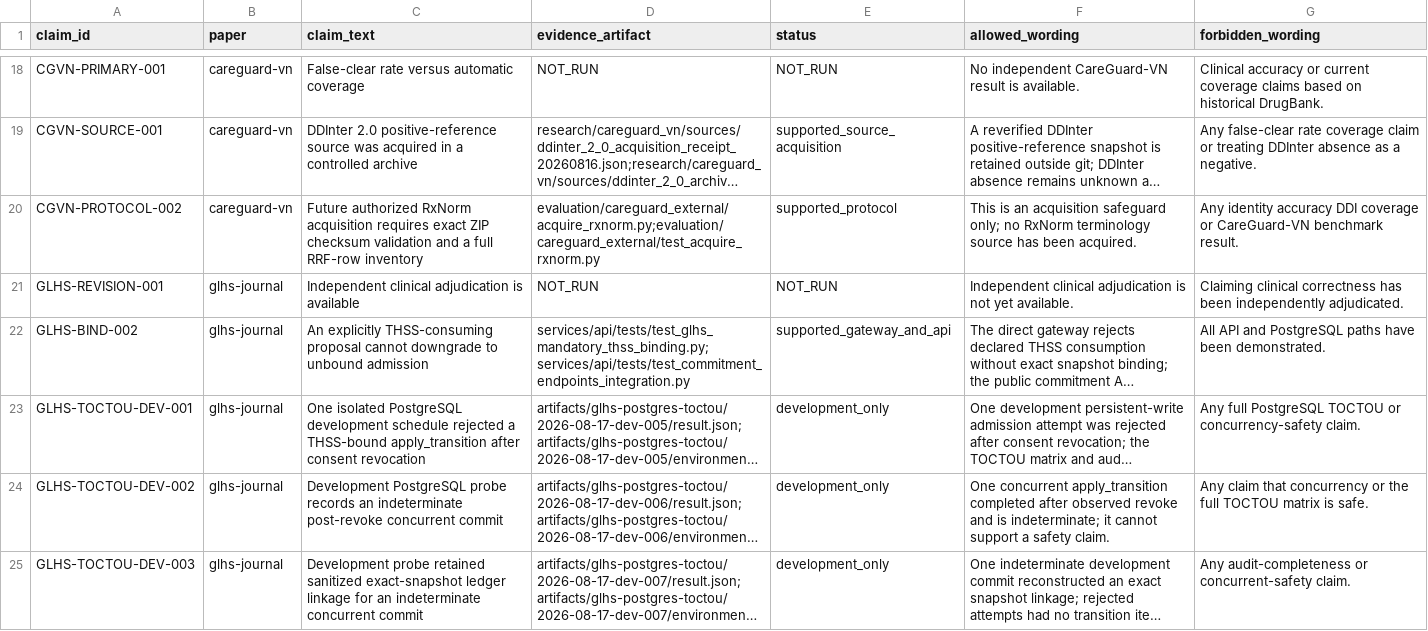
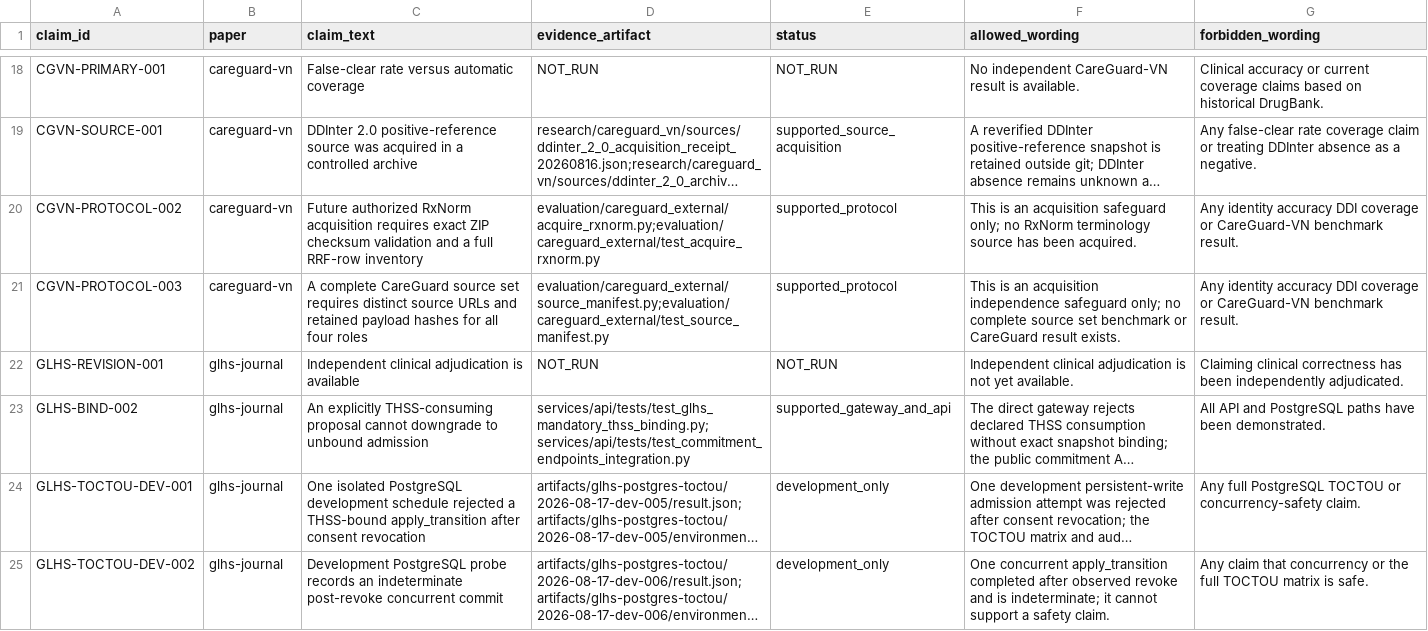
Before and after one commit to Project-CLARA-HBT/CLARA-Care, a CSV file: research/claim_ledger.csv, drawn as a sheet; only a part is shown, gaps mark what is left out; the shorter side is filled out with more unchanged rows; long unchanged cells end in …; the diff names each change by its address in the sheet, - before the commit and + after, or states it on an @@ line.

Commit message:
fix(careguard): require independent source roles

```diff
--- a/research/claim_ledger.csv
+++ b/research/claim_ledger.csv
+row 21: CGVN-PROTOCOL-003 | careguard-vn | A complete CareGuard source set requires distinct source URLs and retained payload hashes for all four roles | evaluation/careguard_external/source_manifest.py;evaluation/careguard_external/test_source_manifest.py | supported_protocol | This is an acquisition independence safeguard only; no complete source set benchmark or CareGuard result exists. | Any identity accuracy DDI coverage or CareGuard-VN benchmark result.
```
Also changed, not shown: research/careguard_vn/claim_to_evidence.csv, 3 other files.
